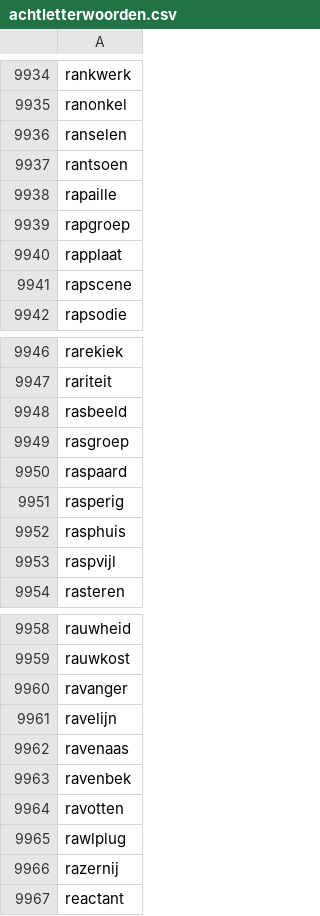
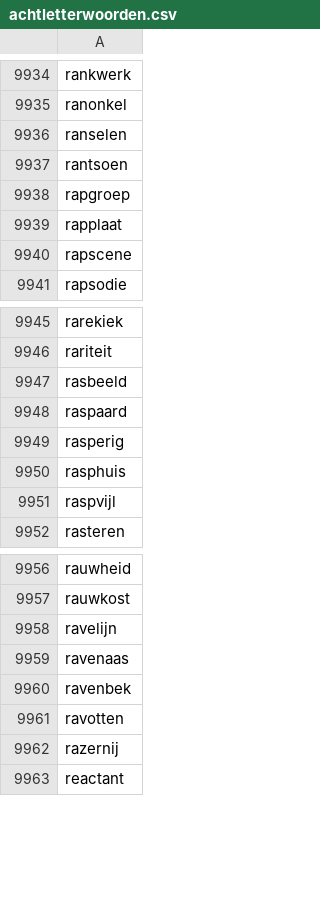
Before and after one commit to Yellow-Van-Productions/twee-voor-twaalf-oefeningen, a CSV file: public/achtletterwoorden.csv, drawn as a sheet; only a part is shown, gaps mark what is left out.

```diff
--- a/public/achtletterwoorden.csv
+++ b/public/achtletterwoorden.csv
@@ -9937,3 +9937,2 @@ ranselen
 rantsoen
-rapaille
 rapgroep
@@ -9948,3 +9947,2 @@ rariteit
 rasbeeld
-rasgroep
 raspaard
@@ -9959,3 +9957,2 @@ rauwheid
 rauwkost
-ravanger
 ravelijn
@@ -9964,3 +9961,2 @@ ravenbek
 ravotten
-rawlplug
 razernij
```
Also changed, not shown: 1 other file.
